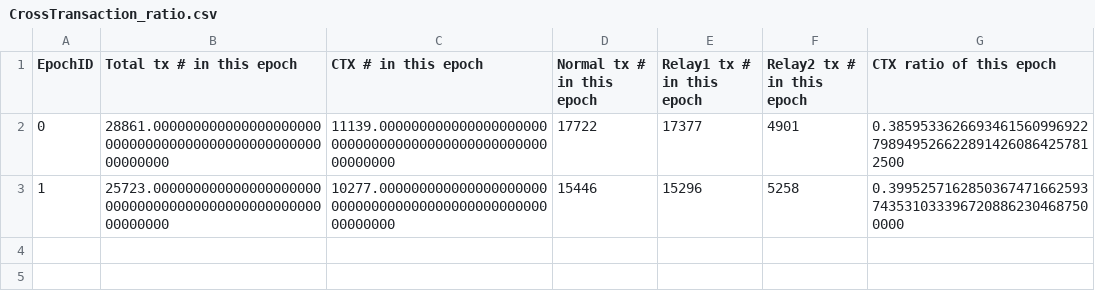
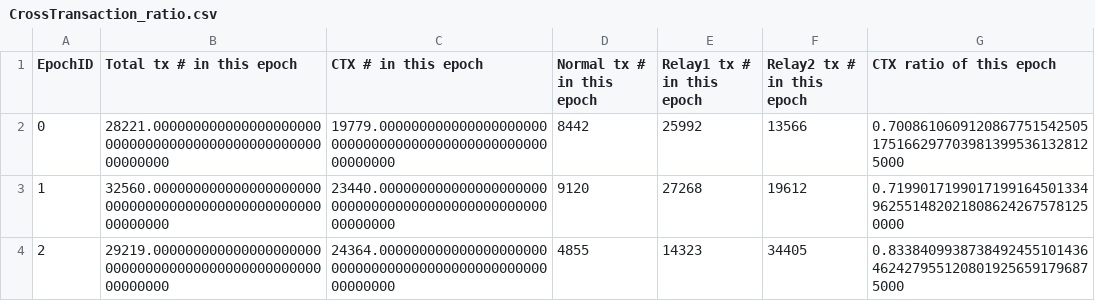
Before and after one commit to wiggle12138/blockemulator720, a CSV file: docker/expTest/result/supervisor_measureOutput/CrossTransaction_ratio.csv, drawn as a sheet.

```diff
--- a/docker/expTest/result/supervisor_measureOutput/CrossTransaction_ratio.csv
+++ b/docker/expTest/result/supervisor_measureOutput/CrossTransaction_ratio.csv
@@ -1,3 +1,4 @@
 EpochID,Total tx # in this epoch,CTX # in this epoch,Normal tx # in this epoch,Relay1 tx # in this epoch,Relay2 tx # in this epoch,CTX ratio of this epoch
-0,28861.00000000000000000000000000000000000000000000000000000000,11139.00000000000000000000000000000000000000000000000000000000,17722,17377,4901,0.38595336266934615609969227989495266228914260864257812500
-1,25723.00000000000000000000000000000000000000000000000000000000,10277.00000000000000000000000000000000000000000000000000000000,15446,15296,5258,0.39952571628503674716625937435310333967208862304687500000
+0,28221.00000000000000000000000000000000000000000000000000000000,19779.00000000000000000000000000000000000000000000000000000000,8442,25992,13566,0.70086106091208677515425051751662977039813995361328125000
+1,32560.00000000000000000000000000000000000000000000000000000000,23440.00000000000000000000000000000000000000000000000000000000,9120,27268,19612,0.71990171990171991645013349625514820218086242675781250000
+2,29219.00000000000000000000000000000000000000000000000000000000,24364.00000000000000000000000000000000000000000000000000000000,4855,14323,34405,0.83384099387384924551014364624279551208019256591796875000
```
Also changed, not shown: docker/expTest/node_features_final.csv, docker/expTest/result/supervisor_measureOutput/Average_TPS.csv, 38 other files.
